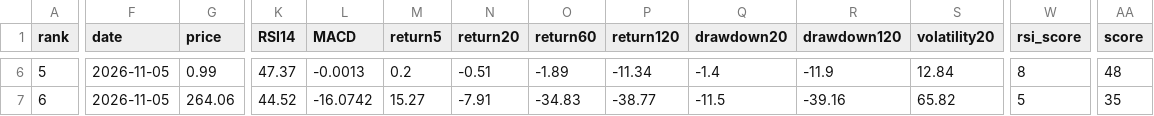
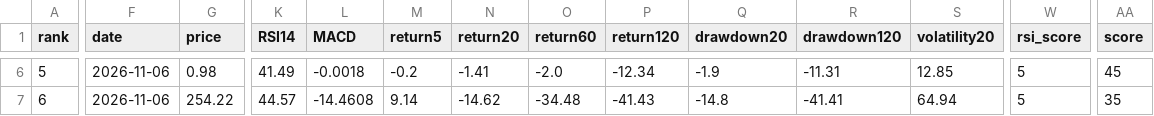
Before and after one commit to huming013-cyber/-quant-model, a CSV file: data/quant_result.csv, drawn as a sheet; only a part is shown, gaps mark what is left out; the diff covers the shown part only; the diff names each change by its address in the sheet, - before the commit and + after, or states it on an @@ line.

```diff
--- a/data/quant_result.csv
+++ b/data/quant_result.csv
-F6:F7 (date): 2026-11-05
+F6:F7 (date): 2026-11-06
-G6 (price): 0.99
+G6 (price): 0.98
-K6 (RSI14): 47.37
+K6 (RSI14): 41.49
-L6 (MACD): -0.0013
+L6 (MACD): -0.0018
-M6 (return5): 0.2
+M6 (return5): -0.2
-N6 (return20): -0.51
+N6 (return20): -1.41
-O6 (return60): -1.89
+O6 (return60): -2.0
-P6 (return120): -11.34
+P6 (return120): -12.34
-Q6 (drawdown20): -1.4
+Q6 (drawdown20): -1.9
-R6 (drawdown120): -11.9
+R6 (drawdown120): -11.31
-S6 (volatility20): 12.84
+S6 (volatility20): 12.85
-W6 (rsi_score): 8
+W6 (rsi_score): 5
-AA6 (score): 48
+AA6 (score): 45
-G7 (price): 264.06
+G7 (price): 254.22
-K7 (RSI14): 44.52
+K7 (RSI14): 44.57
-L7 (MACD): -16.0742
+L7 (MACD): -14.4608
-M7 (return5): 15.27
+M7 (return5): 9.14
-N7 (return20): -7.91
+N7 (return20): -14.62
-O7 (return60): -34.83
+O7 (return60): -34.48
-P7 (return120): -38.77
+P7 (return120): -41.43
-Q7 (drawdown20): -11.5
+Q7 (drawdown20): -14.8
-R7 (drawdown120): -39.16
+R7 (drawdown120): -41.41
-S7 (volatility20): 65.82
+S7 (volatility20): 64.94
```
Also changed, not shown: 60 edited cells elsewhere in this file, data/etf_result.csv, data/stock_result.csv.
